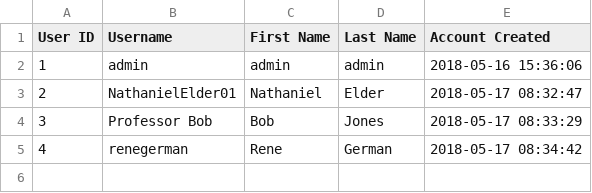
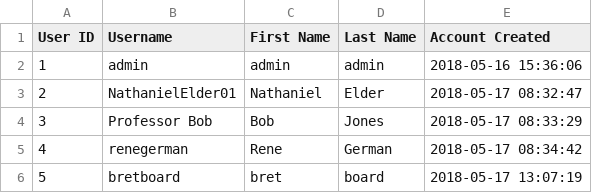
Before and after one commit to andre205/CPSC408, a CSV file: FinalProject/bretboard/reports/user_report.csv, drawn as a sheet; the diff names each change by its address in the sheet, - before the commit and + after, or states it on an @@ line.

```diff
--- a/FinalProject/bretboard/reports/user_report.csv
+++ b/FinalProject/bretboard/reports/user_report.csv
+row 6: 5 | bretboard | bret | board | 2018-05-17 13:07:19
```
Also changed, not shown: 9 other files.
